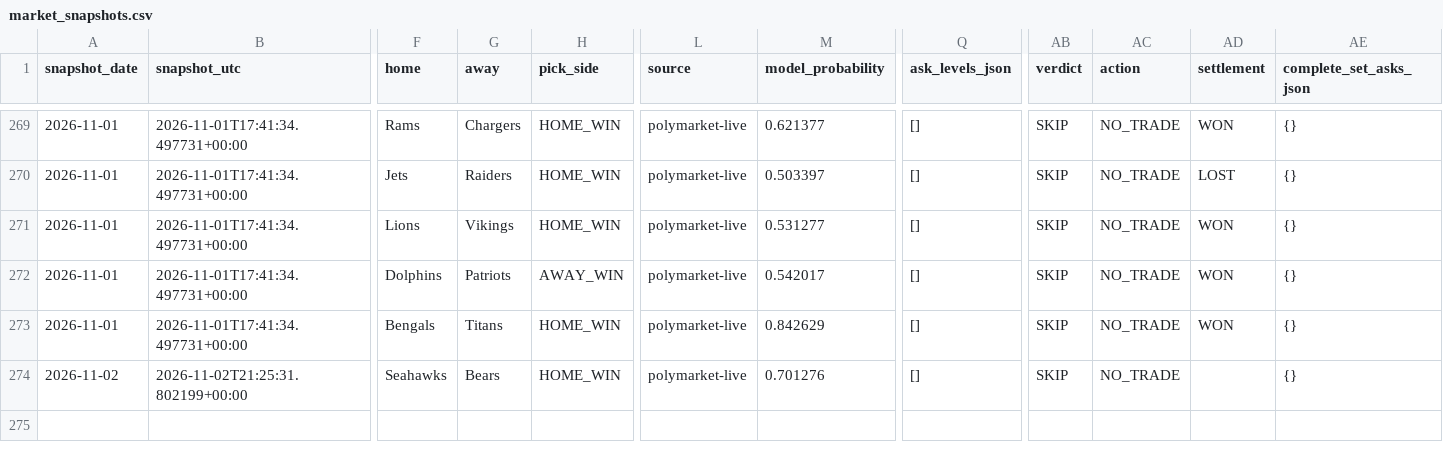
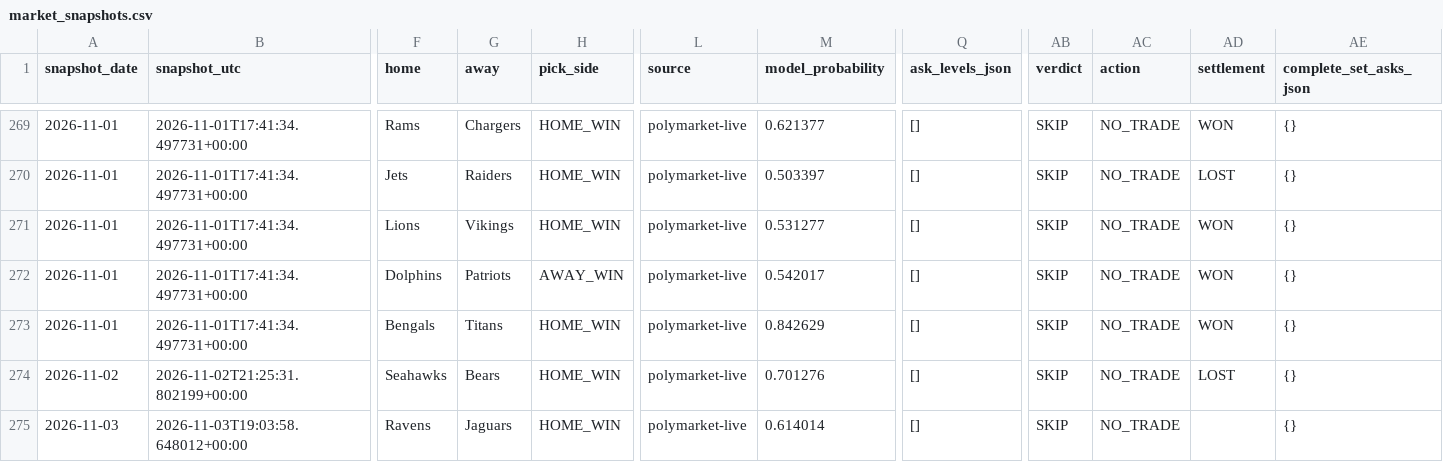
Before and after one commit to Hibra999/smart-polybets, a CSV file: data/nfl_2026/ingest/market_snapshots.csv, drawn as a sheet; only a part is shown, gaps mark what is left out; rows hold the shown columns only; the diff names each change by its address in the sheet, - before the commit and + after, or states it on an @@ line.

```diff
--- a/data/nfl_2026/ingest/market_snapshots.csv
+++ b/data/nfl_2026/ingest/market_snapshots.csv
-AD274 (settlement): (empty)
+AD274 (settlement): LOST
+row 275: 2026-11-03 | 2026-11-03T19:03:58.648012+00:00 | Ravens | Jaguars | HOME_WIN | polymarket-live | 0.614014 | [] | SKIP | NO_TRADE |  | {}
```
Also changed, not shown: data/liga_mx_2026/ingest/market_snapshots.csv, 2 other files.
